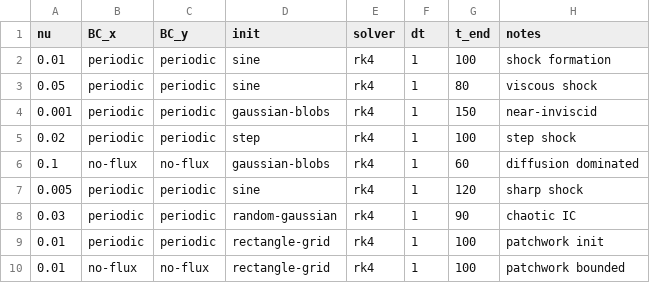
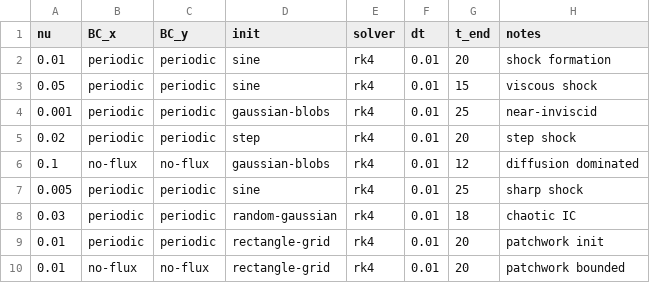
Before and after one commit to FloWsnr/PLM-data, a CSV file: configs/parameters/physics/burgers.csv, drawn as a sheet.

```diff
--- a/configs/parameters/physics/burgers.csv
+++ b/configs/parameters/physics/burgers.csv
@@ -1,10 +1,10 @@
 nu,BC_x,BC_y,init,solver,dt,t_end,notes
-0.01,periodic,periodic,sine,rk4,1,100,shock formation
-0.05,periodic,periodic,sine,rk4,1,80,viscous shock
-0.001,periodic,periodic,gaussian-blobs,rk4,1,150,near-inviscid
-0.02,periodic,periodic,step,rk4,1,100,step shock
-0.1,no-flux,no-flux,gaussian-blobs,rk4,1,60,diffusion dominated
-0.005,periodic,periodic,sine,rk4,1,120,sharp shock
-0.03,periodic,periodic,random-gaussian,rk4,1,90,chaotic IC
-0.01,periodic,periodic,rectangle-grid,rk4,1,100,patchwork init
-0.01,no-flux,no-flux,rectangle-grid,rk4,1,100,patchwork bounded
+0.01,periodic,periodic,sine,rk4,0.01,20,shock formation
+0.05,periodic,periodic,sine,rk4,0.01,15,viscous shock
+0.001,periodic,periodic,gaussian-blobs,rk4,0.01,25,near-inviscid
+0.02,periodic,periodic,step,rk4,0.01,20,step shock
+0.1,no-flux,no-flux,gaussian-blobs,rk4,0.01,12,diffusion dominated
+0.005,periodic,periodic,sine,rk4,0.01,25,sharp shock
+0.03,periodic,periodic,random-gaussian,rk4,0.01,18,chaotic IC
+0.01,periodic,periodic,rectangle-grid,rk4,0.01,20,patchwork init
+0.01,no-flux,no-flux,rectangle-grid,rk4,0.01,20,patchwork bounded
```
Also changed, not shown: configs/parameters/physics/advecting-patterns.csv, configs/parameters/physics/ginzburg-landau.csv, 13 other files.
